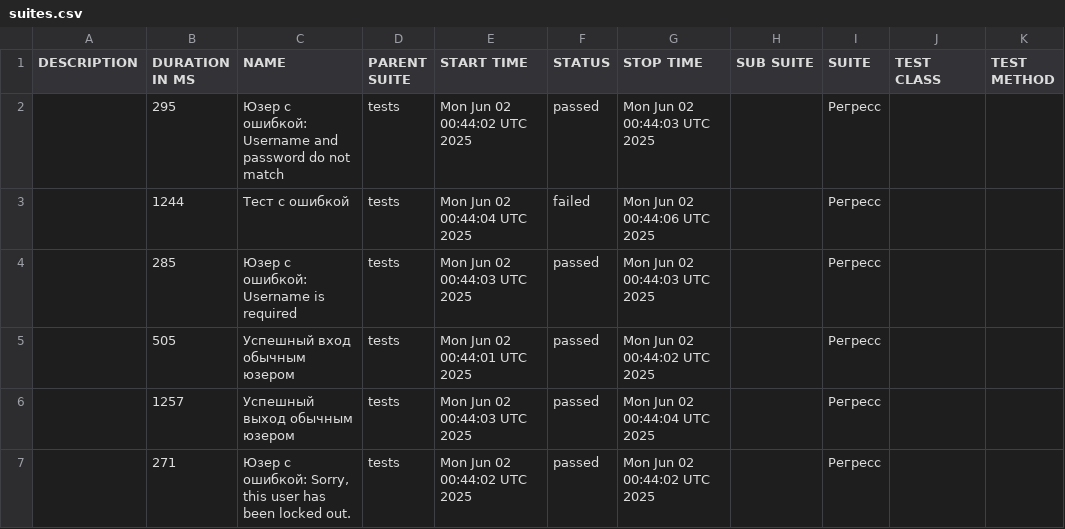
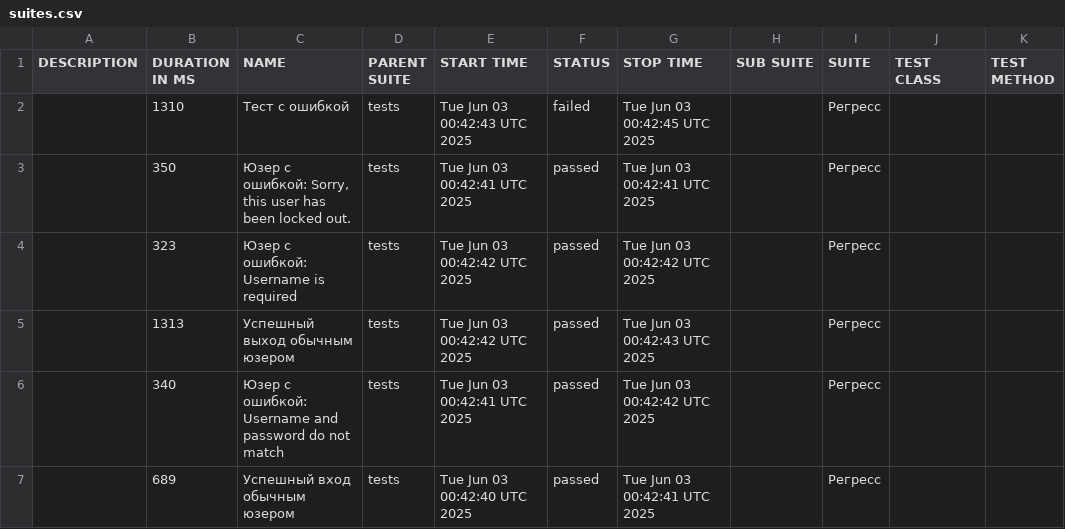
Before and after one commit to barsovichok/playwright_python_training, a CSV file: data/suites.csv, drawn as a sheet.

```diff
--- a/data/suites.csv
+++ b/data/suites.csv
@@ -1,7 +1,7 @@
 "DESCRIPTION","DURATION IN MS","NAME","PARENT SUITE","START TIME","STATUS","STOP TIME","SUB SUITE","SUITE","TEST CLASS","TEST METHOD"
-"","295","Юзер с ошибкой: Username and password do not match","tests","Mon Jun 02 00:44:02 UTC 2025","passed","Mon Jun 02 00:44:03 UTC 2025","","Регресс","",""
-"","1244","Тест с ошибкой","tests","Mon Jun 02 00:44:04 UTC 2025","failed","Mon Jun 02 00:44:06 UTC 2025","","Регресс","",""
-"","285","Юзер с ошибкой: Username is required","tests","Mon Jun 02 00:44:03 UTC 2025","passed","Mon Jun 02 00:44:03 UTC 2025","","Регресс","",""
-"","505","Успешный вход обычным юзером","tests","Mon Jun 02 00:44:01 UTC 2025","passed","Mon Jun 02 00:44:02 UTC 2025","","Регресс","",""
-"","1257","Успешный выход обычным юзером","tests","Mon Jun 02 00:44:03 UTC 2025","passed","Mon Jun 02 00:44:04 UTC 2025","","Регресс","",""
-"","271","Юзер с ошибкой: Sorry, this user has been locked out.","tests","Mon Jun 02 00:44:02 UTC 2025","passed","Mon Jun 02 00:44:02 UTC 2025","","Регресс","",""
+"","1310","Тест с ошибкой","tests","Tue Jun 03 00:42:43 UTC 2025","failed","Tue Jun 03 00:42:45 UTC 2025","","Регресс","",""
+"","350","Юзер с ошибкой: Sorry, this user has been locked out.","tests","Tue Jun 03 00:42:41 UTC 2025","passed","Tue Jun 03 00:42:41 UTC 2025","","Регресс","",""
+"","323","Юзер с ошибкой: Username is required","tests","Tue Jun 03 00:42:42 UTC 2025","passed","Tue Jun 03 00:42:42 UTC 2025","","Регресс","",""
+"","1313","Успешный выход обычным юзером","tests","Tue Jun 03 00:42:42 UTC 2025","passed","Tue Jun 03 00:42:43 UTC 2025","","Регресс","",""
+"","340","Юзер с ошибкой: Username and password do not match","tests","Tue Jun 03 00:42:41 UTC 2025","passed","Tue Jun 03 00:42:42 UTC 2025","","Регресс","",""
+"","689","Успешный вход обычным юзером","tests","Tue Jun 03 00:42:40 UTC 2025","passed","Tue Jun 03 00:42:41 UTC 2025","","Регресс","",""
```
Also changed, not shown: data/behaviors.csv, 29 other files.
